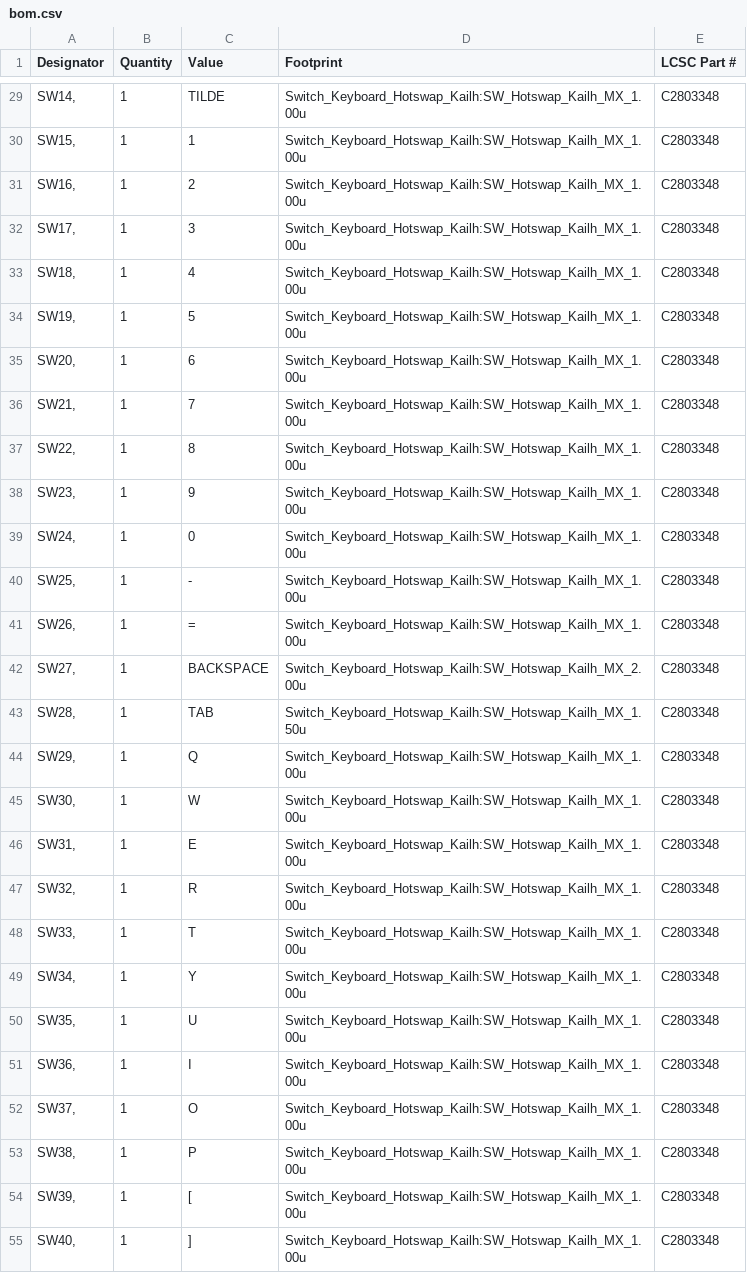
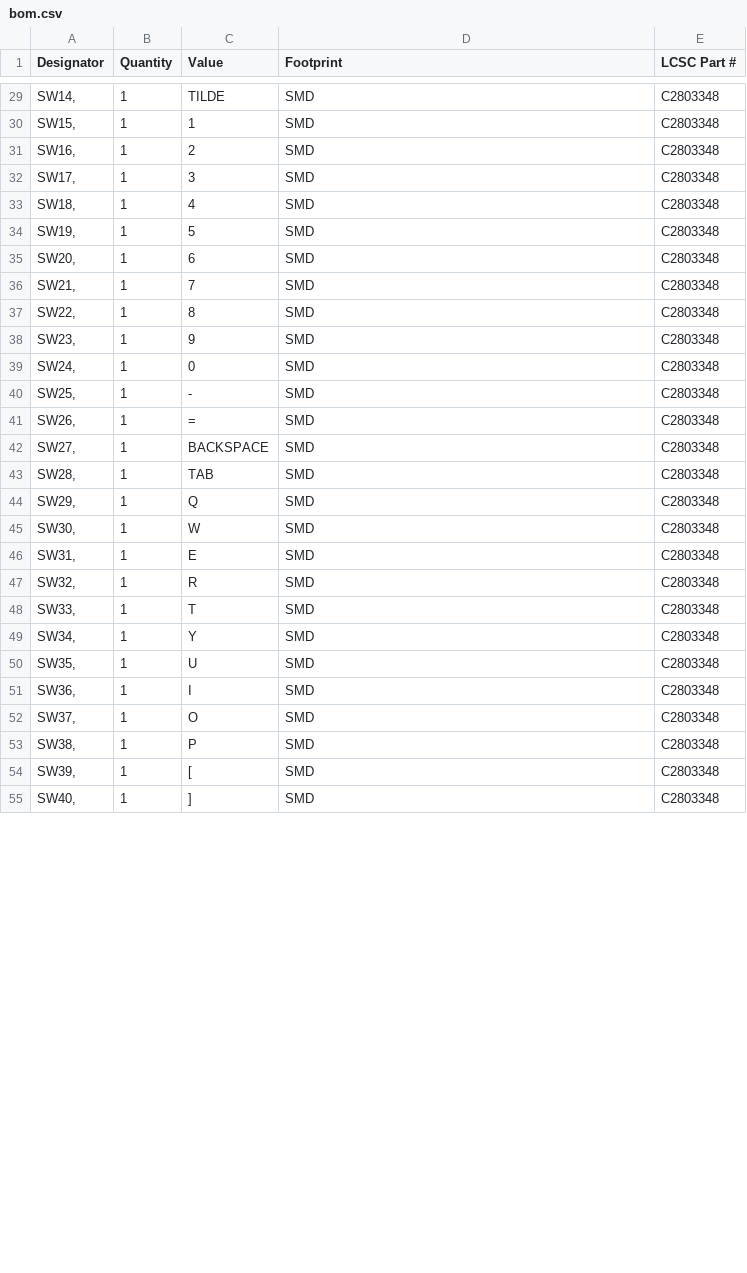
Before and after one commit to bschwind/key-ripper, a CSV file: pcb/production/v0.1/bom.csv, drawn as a sheet; only a part is shown, gaps mark what is left out; the diff covers the shown part only.

Commit message:
Use JLC footprint names for all parts

```diff
--- a/pcb/production/v0.1/bom.csv
+++ b/pcb/production/v0.1/bom.csv
@@ -29,27 +29,27 @@ Designator,Quantity,Value,Footprint,LCSC Part #
-"SW14,",1,TILDE,Switch_Keyboard_Hotswap_Kailh:SW_Hotswap_Kailh_MX_1.00u,C2803348
-"SW15,",1,1,Switch_Keyboard_Hotswap_Kailh:SW_Hotswap_Kailh_MX_1.00u,C2803348
-"SW16,",1,2,Switch_Keyboard_Hotswap_Kailh:SW_Hotswap_Kailh_MX_1.00u,C2803348
-"SW17,",1,3,Switch_Keyboard_Hotswap_Kailh:SW_Hotswap_Kailh_MX_1.00u,C2803348
-"SW18,",1,4,Switch_Keyboard_Hotswap_Kailh:SW_Hotswap_Kailh_MX_1.00u,C2803348
-"SW19,",1,5,Switch_Keyboard_Hotswap_Kailh:SW_Hotswap_Kailh_MX_1.00u,C2803348
-"SW20,",1,6,Switch_Keyboard_Hotswap_Kailh:SW_Hotswap_Kailh_MX_1.00u,C2803348
-"SW21,",1,7,Switch_Keyboard_Hotswap_Kailh:SW_Hotswap_Kailh_MX_1.00u,C2803348
-"SW22,",1,8,Switch_Keyboard_Hotswap_Kailh:SW_Hotswap_Kailh_MX_1.00u,C2803348
-"SW23,",1,9,Switch_Keyboard_Hotswap_Kailh:SW_Hotswap_Kailh_MX_1.00u,C2803348
-"SW24,",1,0,Switch_Keyboard_Hotswap_Kailh:SW_Hotswap_Kailh_MX_1.00u,C2803348
-"SW25,",1,-,Switch_Keyboard_Hotswap_Kailh:SW_Hotswap_Kailh_MX_1.00u,C2803348
-"SW26,",1,=,Switch_Keyboard_Hotswap_Kailh:SW_Hotswap_Kailh_MX_1.00u,C2803348
-"SW27,",1,BACKSPACE,Switch_Keyboard_Hotswap_Kailh:SW_Hotswap_Kailh_MX_2.00u,C2803348
-"SW28,",1,TAB,Switch_Keyboard_Hotswap_Kailh:SW_Hotswap_Kailh_MX_1.50u,C2803348
-"SW29,",1,Q,Switch_Keyboard_Hotswap_Kailh:SW_Hotswap_Kailh_MX_1.00u,C2803348
-"SW30,",1,W,Switch_Keyboard_Hotswap_Kailh:SW_Hotswap_Kailh_MX_1.00u,C2803348
-"SW31,",1,E,Switch_Keyboard_Hotswap_Kailh:SW_Hotswap_Kailh_MX_1.00u,C2803348
-"SW32,",1,R,Switch_Keyboard_Hotswap_Kailh:SW_Hotswap_Kailh_MX_1.00u,C2803348
-"SW33,",1,T,Switch_Keyboard_Hotswap_Kailh:SW_Hotswap_Kailh_MX_1.00u,C2803348
-"SW34,",1,Y,Switch_Keyboard_Hotswap_Kailh:SW_Hotswap_Kailh_MX_1.00u,C2803348
-"SW35,",1,U,Switch_Keyboard_Hotswap_Kailh:SW_Hotswap_Kailh_MX_1.00u,C2803348
-"SW36,",1,I,Switch_Keyboard_Hotswap_Kailh:SW_Hotswap_Kailh_MX_1.00u,C2803348
-"SW37,",1,O,Switch_Keyboard_Hotswap_Kailh:SW_Hotswap_Kailh_MX_1.00u,C2803348
-"SW38,",1,P,Switch_Keyboard_Hotswap_Kailh:SW_Hotswap_Kailh_MX_1.00u,C2803348
-"SW39,",1,[,Switch_Keyboard_Hotswap_Kailh:SW_Hotswap_Kailh_MX_1.00u,C2803348
-"SW40,",1,],Switch_Keyboard_Hotswap_Kailh:SW_Hotswap_Kailh_MX_1.00u,C2803348
+"SW14,",1,TILDE,SMD,C2803348
+"SW15,",1,1,SMD,C2803348
+"SW16,",1,2,SMD,C2803348
+"SW17,",1,3,SMD,C2803348
+"SW18,",1,4,SMD,C2803348
+"SW19,",1,5,SMD,C2803348
+"SW20,",1,6,SMD,C2803348
+"SW21,",1,7,SMD,C2803348
+"SW22,",1,8,SMD,C2803348
+"SW23,",1,9,SMD,C2803348
+"SW24,",1,0,SMD,C2803348
+"SW25,",1,-,SMD,C2803348
+"SW26,",1,=,SMD,C2803348
+"SW27,",1,BACKSPACE,SMD,C2803348
+"SW28,",1,TAB,SMD,C2803348
+"SW29,",1,Q,SMD,C2803348
+"SW30,",1,W,SMD,C2803348
+"SW31,",1,E,SMD,C2803348
+"SW32,",1,R,SMD,C2803348
+"SW33,",1,T,SMD,C2803348
+"SW34,",1,Y,SMD,C2803348
+"SW35,",1,U,SMD,C2803348
+"SW36,",1,I,SMD,C2803348
+"SW37,",1,O,SMD,C2803348
+"SW38,",1,P,SMD,C2803348
+"SW39,",1,[,SMD,C2803348
+"SW40,",1,],SMD,C2803348
```
Also changed, not shown: 69 edited cells elsewhere in this file.
